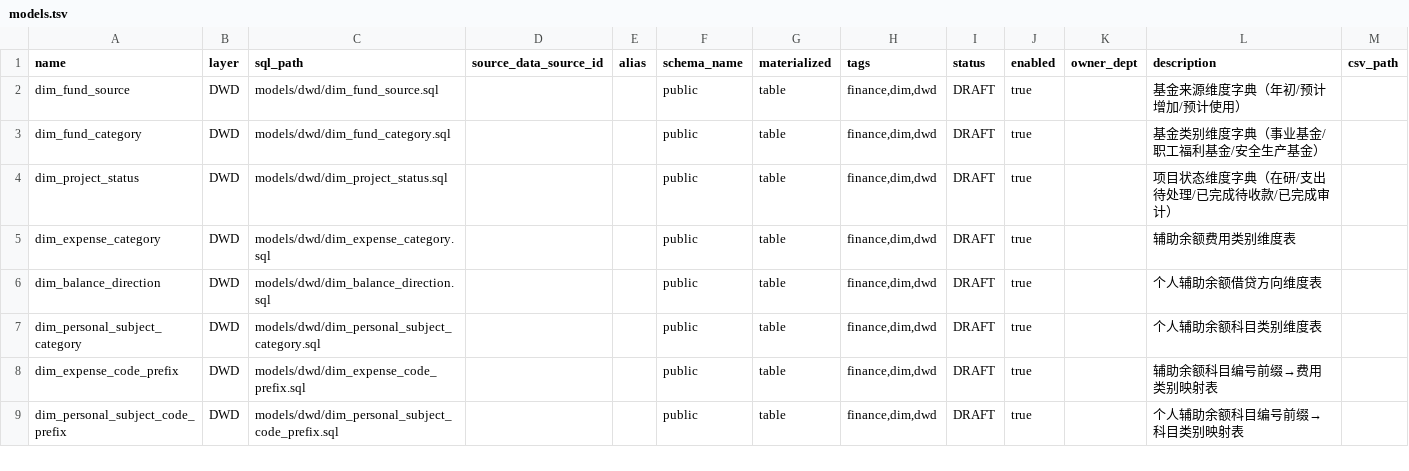
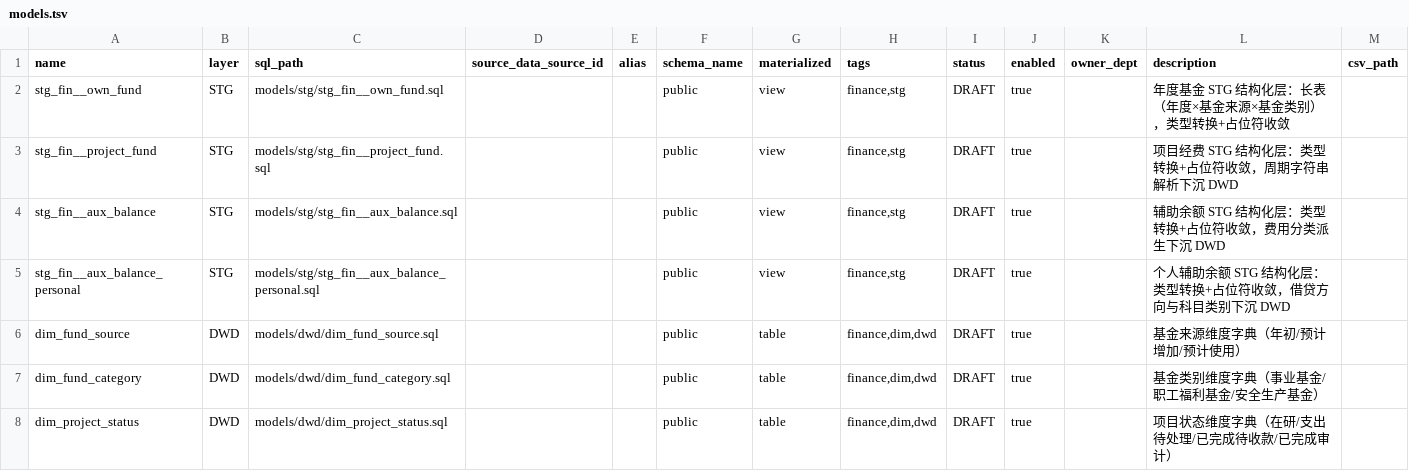
Before and after one commit to billyhotjava/dts-stack, a TSV file: worklog/v2.2.3/s10/v4/finance/dbt_model/models.tsv, drawn as a sheet; only a part is shown; the shorter side is filled out with more unchanged rows; the diff names each change by its address in the sheet, - before the commit and + after, or states it on an @@ line.

Commit message:
fix(dbt): 修复 scoped-project 路径错位 + 支持 STG 分层
## 路径根因

DbtScopedProjectService 返回容器视角的 scoped 目录路径给 Airflow，
Airflow 将其作为 docker -v HOST:CONTAINER 的 HOST 部分使用，
但容器 /opt/dts/dbt 实际挂载的是主机 services/dts-dbt（dev 模式），
两个路径指向不同物理目录，导致挂载进容器是空目录，dbt 报：
  No dbt_project.yml found at /opt/dbt/dbt_project.yml

修复：
- DbtProperties 新增 hostProjectDir 字段（默认空）
- DbtScopedProjectService 返回前做 projectDir → hostProjectDir 前缀翻译
- resolveWorkspaceDir 增加 dbt_project.yml 前置校验，避免静默生成空 scoped
- prepare() 失败时清理半截创建的 scoped 目录
- docker-compose.dev.yml / app / legacy 加 DTS_DBT_HOST_PROJECT_DIR 占位符
- dev-up.sh 用 SCRIPT_DIR 动态导出主机路径
- init.sh 默认 reuse DBT_PROJECT_DIR，写入 .env

零硬编码路径 — 全部通过 SCRIPT_DIR / STACK_ROOT 动态推导。

## STG 层支持

模型导入/解析硬编码只认 ODS/DWD/DWS/ADS，STG 被静默丢弃，
导致 workspace 里没有 STG SQL，DWD ref('stg_*') 解析失败：
  Model 'biz_dwd_project_fund' depends on a node named 'stg_fin__project_fund'
  which was not found

修复：
- ModelingSqlModelService.normalizeLayer/inferLayer/resolveLayerDir 加 STG
- DbtScopedProjectService 加文件系统 fallback：ref() 未在 DB 注册但
  存在于 workspace models/**/*.sql 时自动纳入，兜底未注册模型
- 前端 SqlModelingPage/BatchImportModal 的 inferLayer 加 stg_ 前缀
- 前端 layerTag 颜色映射加 STG (gold)，覆盖 SqlModelingPage /
  SnippetDrawer / GovernanceModal / DatasetDetailPage
- 前端 layer 下拉菜单加 STG 选项

## models.tsv

worklog/.../finance|pjm/dbt_model/models.tsv 各加 4 行 STG 注册，
重新打包 zip（含 STG sql 文件和 fin_stg.yml / pm_stg_v2.yml）。

```diff
--- a/worklog/v2.2.3/s10/v4/finance/dbt_model/models.tsv
+++ b/worklog/v2.2.3/s10/v4/finance/dbt_model/models.tsv
+row 2: stg_fin__own_fund | STG | models/stg/stg_fin__own_fund.sql |  |  | public | view | finance,stg | DRAFT | true |  | 年度基金 STG 结构化层：长表（年度×基金来源×基金类别），类型转换+占位符收敛
+row 3: stg_fin__project_fund | STG | models/stg/stg_fin__project_fund.sql |  |  | public | view | finance,stg | DRAFT | true |  | 项目经费 STG 结构化层：类型转换+占位符收敛，周期字符串解析下沉 DWD
+row 4: stg_fin__aux_balance | STG | models/stg/stg_fin__aux_balance.sql |  |  | public | view | finance,stg | DRAFT | true |  | 辅助余额 STG 结构化层：类型转换+占位符收敛，费用分类派生下沉 DWD
+row 5: stg_fin__aux_balance_personal | STG | models/stg/stg_fin__aux_balance_personal.sql |  |  | public | view | finance,stg | DRAFT | true |  | 个人辅助余额 STG 结构化层：类型转换+占位符收敛，借贷方向与科目类别下沉 DWD
```
Also changed, not shown: worklog/v2.2.3/s10/v4/pjm/dbt_model/models.tsv, 15 other files.
